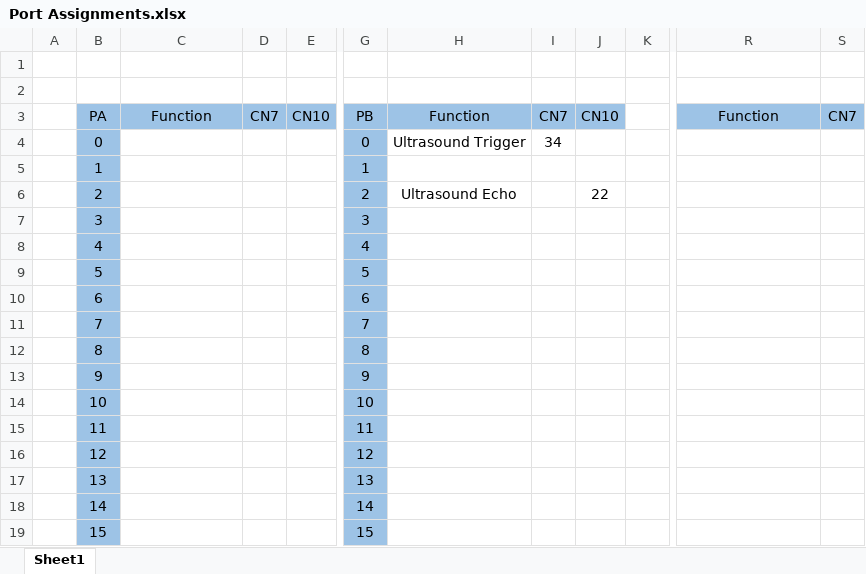
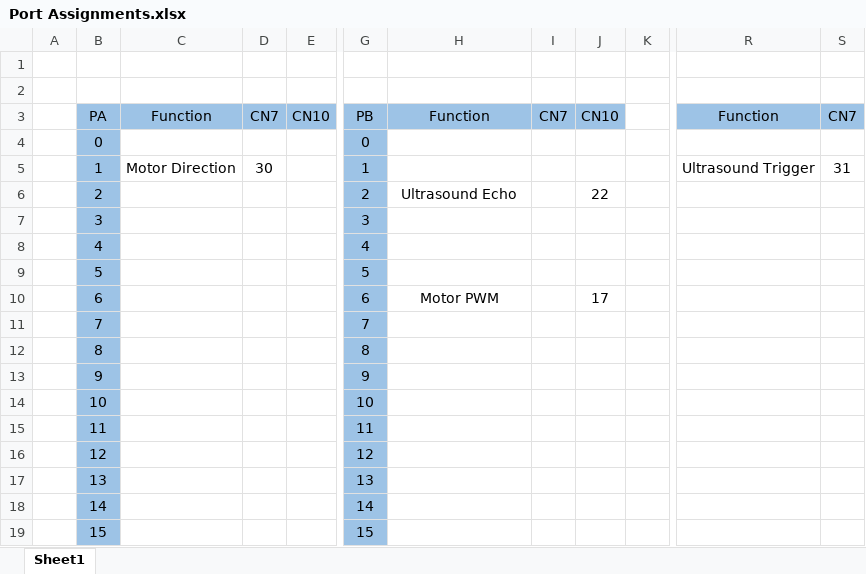
Before and after one commit to MHanzalah/STM32F103RB, an Excel workbook: MouseTrap/References/Port Assignments.xlsx, sheet Sheet1, drawn as a sheet; only a part is shown, gaps mark what is left out; values as stored, in another font and other column widths than the file's, no borders; the diff names each change by its address in the sheet, - before the commit and + after, or states it on an @@ line.

Commit message:
Calibrated Ultrasound device for accuracy. Added PWM and Motor to control arm - currently incomplete.

```diff
--- a/MouseTrap/References/Port Assignments.xlsx (sheet Sheet1)
+++ b/MouseTrap/References/Port Assignments.xlsx (sheet Sheet1)
-H4: Ultrasound Trigger
+H4: (empty)
-I4: 34
+I4: (empty)
-C5: (empty)
+C5: Motor Direction
-D5: (empty)
+D5: 30
-R5: (empty)
+R5: Ultrasound Trigger
-S5: (empty)
+S5: 31
-H10: (empty)
+H10: Motor PWM
-J10: (empty)
+J10: 17
```
Also changed, not shown: 23 other files.
